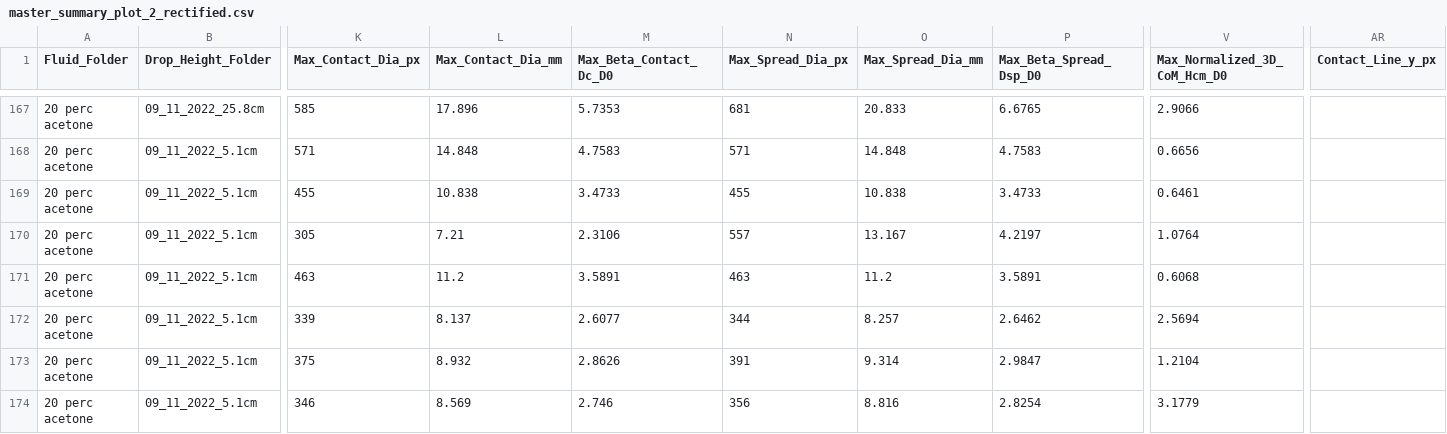
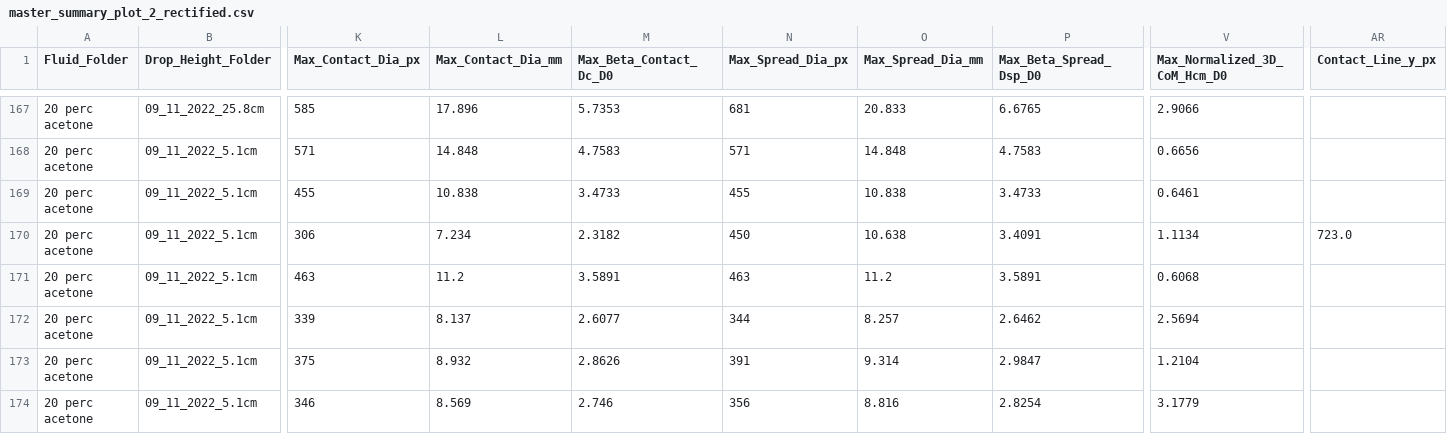
Before and after one commit to pablo-2047/leidenfrost, a CSV file: plot_2/master_summary_plot_2_rectified.csv, drawn as a sheet; only a part is shown, gaps mark what is left out; the diff names each change by its address in the sheet, - before the commit and + after, or states it on an @@ line.

Commit message:
Surgically rectify Water + 20% Acetone 5.1cm 190C contact diameter and update plot_2

```diff
--- a/plot_2/master_summary_plot_2_rectified.csv
+++ b/plot_2/master_summary_plot_2_rectified.csv
-K170 (Max_Contact_Dia_px): 305
+K170 (Max_Contact_Dia_px): 306
-L170 (Max_Contact_Dia_mm): 7.21
+L170 (Max_Contact_Dia_mm): 7.234
-M170 (Max_Beta_Contact_Dc_D0): 2.3106
+M170 (Max_Beta_Contact_Dc_D0): 2.3182
-N170 (Max_Spread_Dia_px): 557
+N170 (Max_Spread_Dia_px): 450
-O170 (Max_Spread_Dia_mm): 13.167
+O170 (Max_Spread_Dia_mm): 10.638
-P170 (Max_Beta_Spread_Dsp_D0): 4.2197
+P170 (Max_Beta_Spread_Dsp_D0): 3.4091
-V170 (Max_Normalized_3D_CoM_Hcm_D0): 1.0764
+V170 (Max_Normalized_3D_CoM_Hcm_D0): 1.1134
-AR170 (Contact_Line_y_px): (empty)
+AR170 (Contact_Line_y_px): 723.0
```
Also changed, not shown: plot_2/07_contact_dia_4_regime_array/four_regime_selected_cases.csv, 1 other file.
